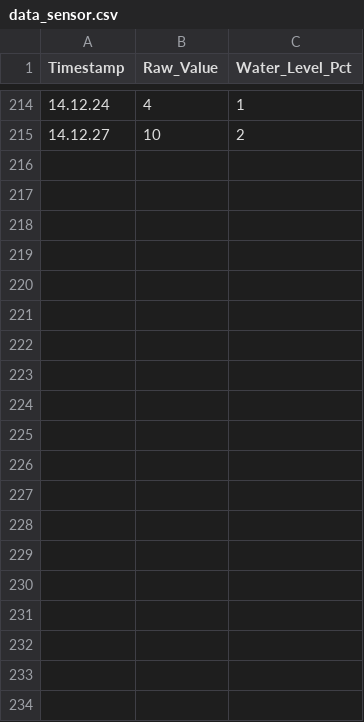
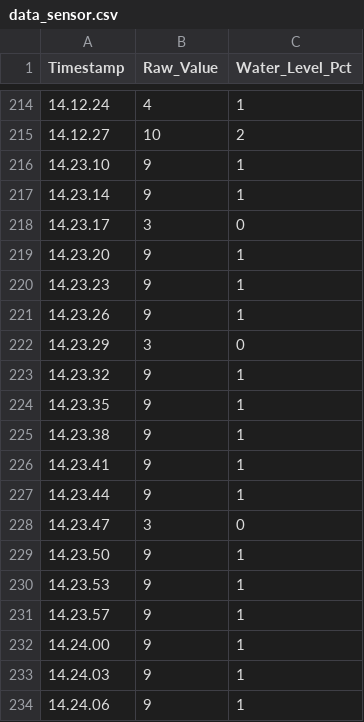
Before and after one commit to andimurzi/TugasUASIoT, a CSV file: data_sensor.csv, drawn as a sheet; only a part is shown, gaps mark what is left out; the diff covers the shown part only; the diff names each change by its address in the sheet, - before the commit and + after, or states it on an @@ line.

```diff
--- a/data_sensor.csv
+++ b/data_sensor.csv
+row 216: 14.23.10 | 9 | 1
+row 217: 14.23.14 | 9 | 1
+row 218: 14.23.17 | 3 | 0
+row 219: 14.23.20 | 9 | 1
+row 220: 14.23.23 | 9 | 1
+row 221: 14.23.26 | 9 | 1
+row 222: 14.23.29 | 3 | 0
+row 223: 14.23.32 | 9 | 1
+row 224: 14.23.35 | 9 | 1
+row 225: 14.23.38 | 9 | 1
+row 226: 14.23.41 | 9 | 1
+row 227: 14.23.44 | 9 | 1
+row 228: 14.23.47 | 3 | 0
+row 229: 14.23.50 | 9 | 1
+row 230: 14.23.53 | 9 | 1
+row 231: 14.23.57 | 9 | 1
+row 232: 14.24.00 | 9 | 1
+row 233: 14.24.03 | 9 | 1
+row 234: 14.24.06 | 9 | 1
```
Also changed, not shown: 46 added rows elsewhere in this file, 1 other file.
